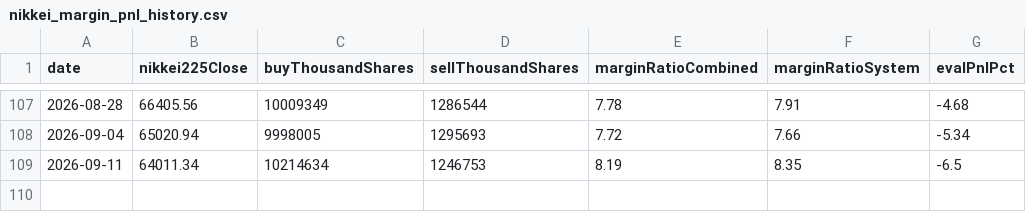
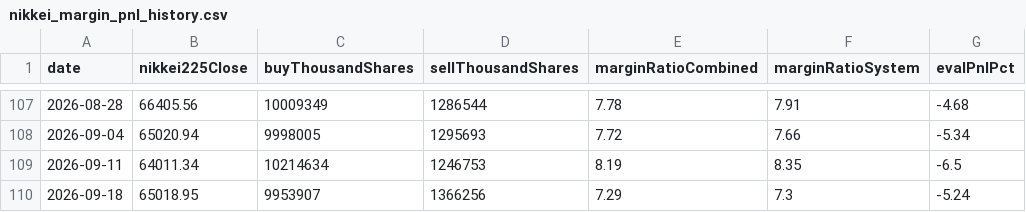
Before and after one commit to yukik206-rgb/pivot-desk-site, a CSV file: pipeline/data/nikkei_margin_pnl_history.csv, drawn as a sheet; only a part is shown, gaps mark what is left out; the diff names each change by its address in the sheet, - before the commit and + after, or states it on an @@ line.

```diff
--- a/pipeline/data/nikkei_margin_pnl_history.csv
+++ b/pipeline/data/nikkei_margin_pnl_history.csv
+row 110: 2026-09-18 | 65018.95 | 9953907 | 1366256 | 7.29 | 7.3 | -5.24
```
Also changed, not shown: 4 other files.
